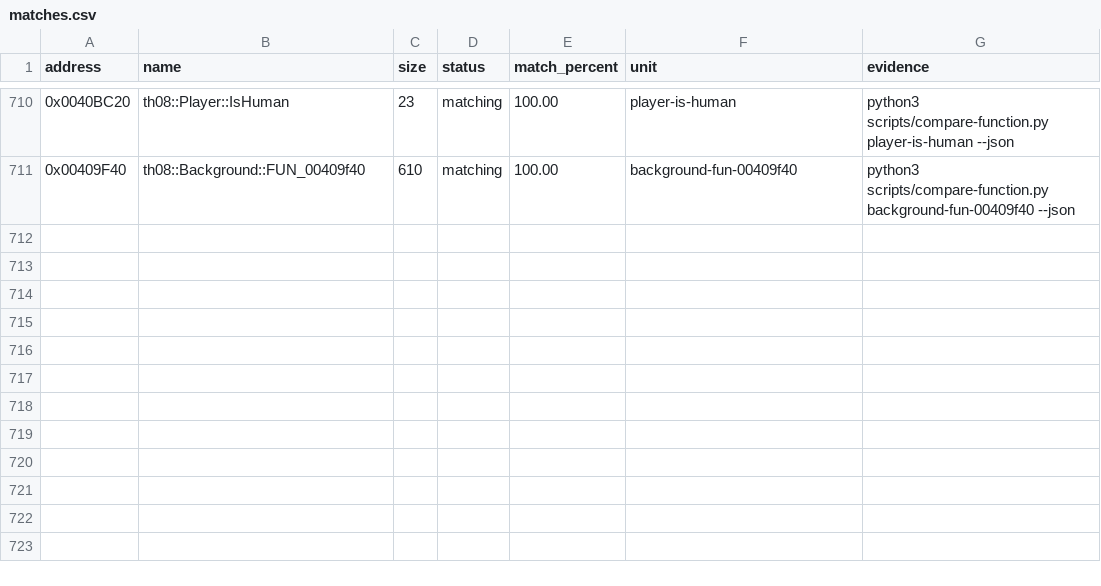
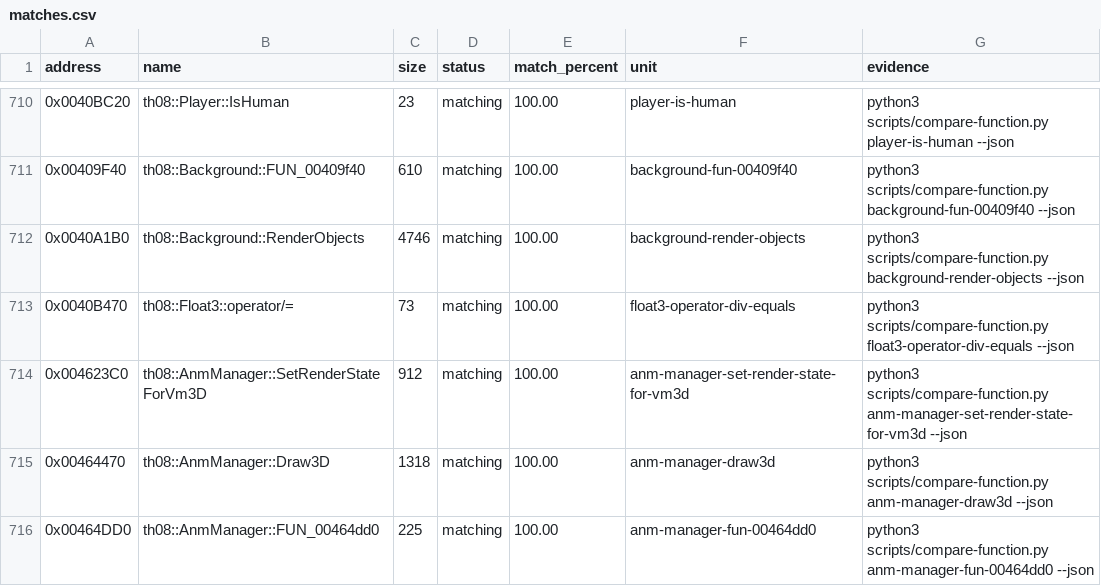
Before and after one commit to N0zoM1z0/th08, a CSV file: config/matches.csv, drawn as a sheet; only a part is shown, gaps mark what is left out.

Commit message:
gpt-web: reconstruct background object renderer

```diff
--- a/config/matches.csv
+++ b/config/matches.csv
@@ -711 +711,6 @@ address,name,size,status,match_percent,unit,evidence
 0x00409F40,th08::Background::FUN_00409f40,610,matching,100.00,background-fun-00409f40,python3 scripts/compare-function.py background-fun-00409f40 --json
+0x0040A1B0,th08::Background::RenderObjects,4746,matching,100.00,background-render-objects,python3 scripts/compare-function.py background-render-objects --json
+0x0040B470,th08::Float3::operator/=,73,matching,100.00,float3-operator-div-equals,python3 scripts/compare-function.py float3-operator-div-equals --json
+0x004623C0,th08::AnmManager::SetRenderStateForVm3D,912,matching,100.00,anm-manager-set-render-state-for-vm3d,python3 scripts/compare-function.py anm-manager-set-render-state-for-vm3d --json
+0x00464470,th08::AnmManager::Draw3D,1318,matching,100.00,anm-manager-draw3d,python3 scripts/compare-function.py anm-manager-draw3d --json
+0x00464DD0,th08::AnmManager::FUN_00464dd0,225,matching,100.00,anm-manager-fun-00464dd0,python3 scripts/compare-function.py anm-manager-fun-00464dd0 --json
```
Also changed, not shown: config/implemented.csv, 9 other files.
